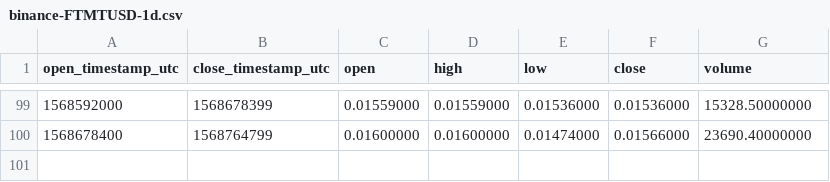
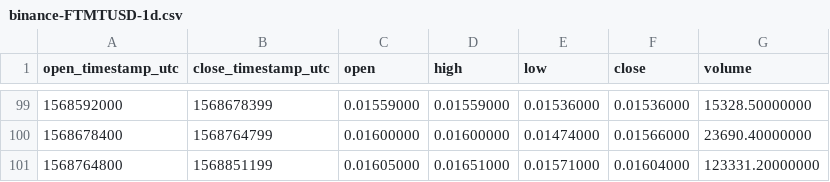
Before and after one commit to cryptobigbro/binance-FTMTUSD, a CSV file: binance-FTMTUSD-1d.csv, drawn as a sheet; only a part is shown, gaps mark what is left out; the diff names each change by its address in the sheet, - before the commit and + after, or states it on an @@ line.

```diff
--- a/binance-FTMTUSD-1d.csv
+++ b/binance-FTMTUSD-1d.csv
+row 101: 1568764800 | 1568851199 | 0.01605000 | 0.01651000 | 0.01571000 | 0.01604000 | 123331.20000000
```
Also changed, not shown: binance-FTMTUSD-1h.csv, binance-FTMTUSD-1w.csv.
